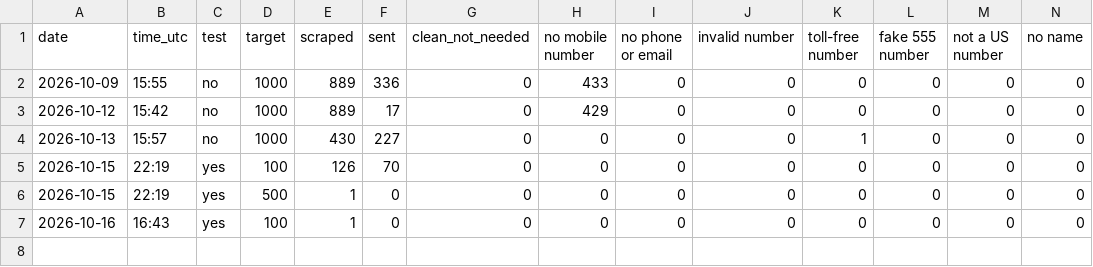
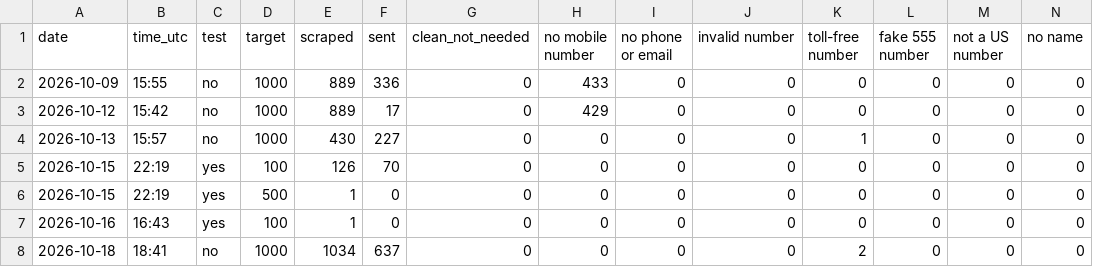
Before and after one commit to ZoGrow/wholesalenashvilletennessee, a CSV file: stats/history.csv, drawn as a sheet; only a part is shown; rows hold the shown columns only; the diff names each change by its address in the sheet, - before the commit and + after, or states it on an @@ line.

Commit message:
Run stats 2026-10-18

```diff
--- a/stats/history.csv
+++ b/stats/history.csv
+row 8: 2026-10-18 | 18:41 | no | 1000 | 1034 | 637 | 0 | 0 | 0 | 0 | 2 | 0 | 0 | 0
```
Also changed, not shown: 2 other files.
